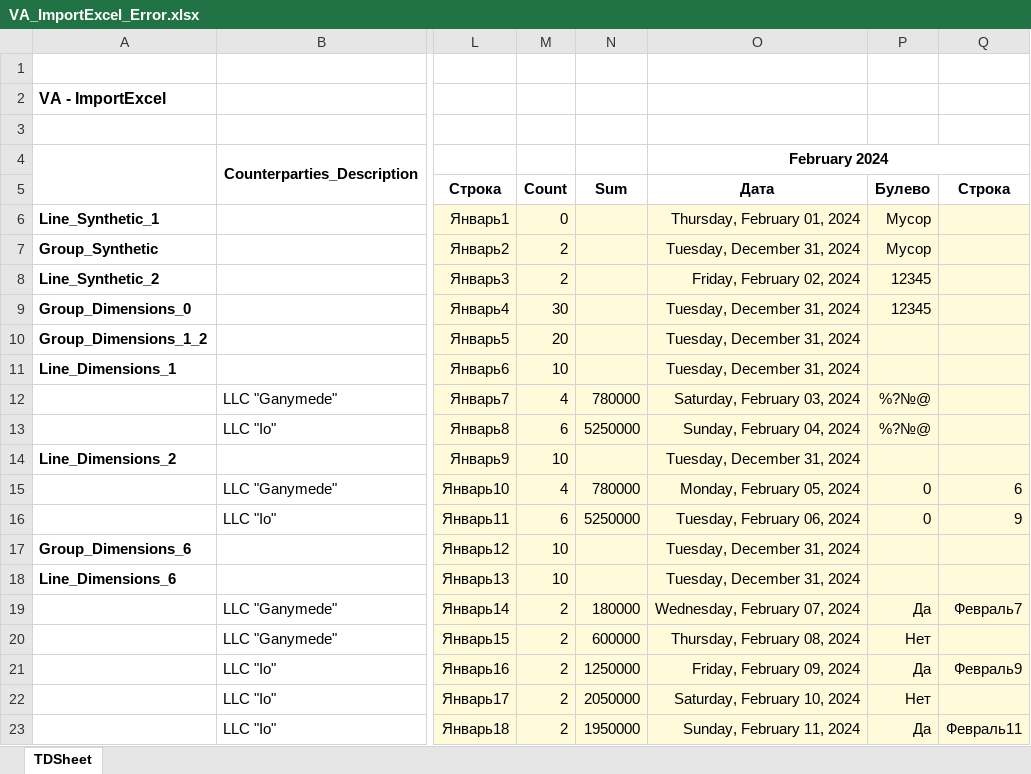
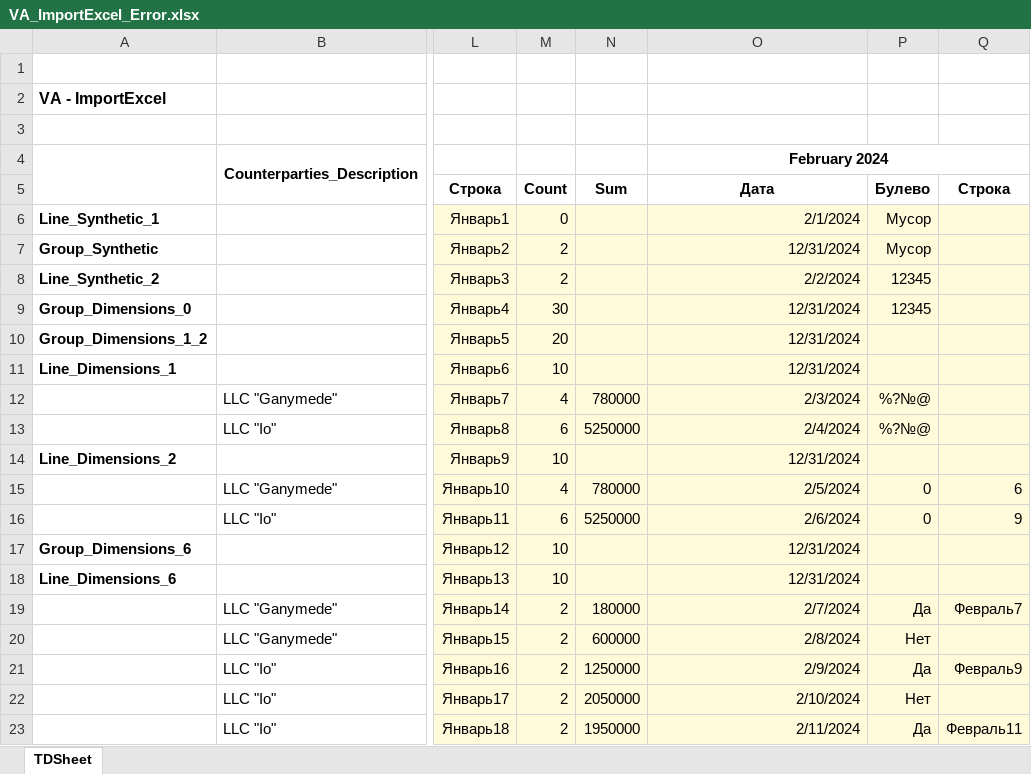
Before and after one commit to AleChief/VA-Tests-Perform-En-En, an Excel workbook: 3_Budgeting/Layouts/03/VA_ImportExcel_Error.xlsx, sheet TDSheet, drawn as a sheet; only a part is shown, gaps mark what is left out; values as stored, in another font and other column widths than the file's, no borders; the diff names each change by its address in the sheet, - before the commit and + after, or states it on an @@ line.

```diff
--- a/3_Budgeting/Layouts/03/VA_ImportExcel_Error.xlsx (sheet TDSheet)
+++ b/3_Budgeting/Layouts/03/VA_ImportExcel_Error.xlsx (sheet TDSheet)
-O6 (February 2024): Thursday, February 01, 2024
+O6 (February 2024): 2/1/2024
-O7 (February 2024): Tuesday, December 31, 2024
+O7 (February 2024): 12/31/2024
-O8 (February 2024): Friday, February 02, 2024
+O8 (February 2024): 2/2/2024
-O9:O11 (February 2024): Tuesday, December 31, 2024
+O9:O11 (February 2024): 12/31/2024
-O12 (February 2024): Saturday, February 03, 2024
+O12 (February 2024): 2/3/2024
-O13 (February 2024): Sunday, February 04, 2024
+O13 (February 2024): 2/4/2024
-O14 (February 2024): Tuesday, December 31, 2024
+O14 (February 2024): 12/31/2024
-O15 (February 2024): Monday, February 05, 2024
+O15 (February 2024): 2/5/2024
-O16 (February 2024): Tuesday, February 06, 2024
+O16 (February 2024): 2/6/2024
-O17:O18 (February 2024): Tuesday, December 31, 2024
+O17:O18 (February 2024): 12/31/2024
-O19 (February 2024): Wednesday, February 07, 2024
+O19 (February 2024): 2/7/2024
-O20 (February 2024): Thursday, February 08, 2024
+O20 (February 2024): 2/8/2024
-O21 (February 2024): Friday, February 09, 2024
+O21 (February 2024): 2/9/2024
-O22 (February 2024): Saturday, February 10, 2024
+O22 (February 2024): 2/10/2024
-O23 (February 2024): Sunday, February 11, 2024
+O23 (February 2024): 2/11/2024
```
Also changed, not shown: 3_Budgeting/Layouts/03/VA_ImportExcel_Error_dup.xlsx, 3_Budgeting/Layouts/03/VA_ImportExcel_Mercury.xlsx, 8 other files.
